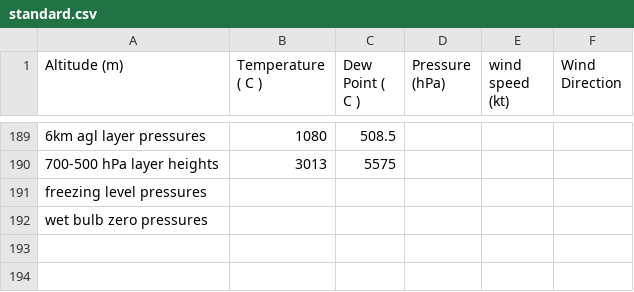
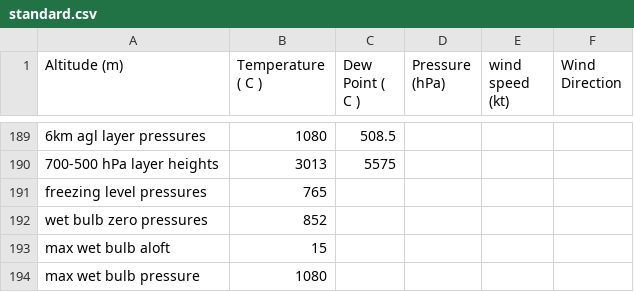
Before and after one commit to rnleach/sounding-analysis, a CSV file: test_data/standard.csv, drawn as a sheet; only a part is shown, gaps mark what is left out; the diff names each change by its address in the sheet, - before the commit and + after, or states it on an @@ line.

```diff
--- a/test_data/standard.csv
+++ b/test_data/standard.csv
-B191 (Temperature ( C )): (empty)
+B191 (Temperature ( C )): 765
-B192 (Temperature ( C )): (empty)
+B192 (Temperature ( C )): 852
+row 193: max wet bulb aloft | 15
+row 194: max wet bulb pressure | 1080
```
Also changed, not shown: test_data/complex_dendritic.csv, test_data/multiple_inversions_aloft.csv, 5 other files.
